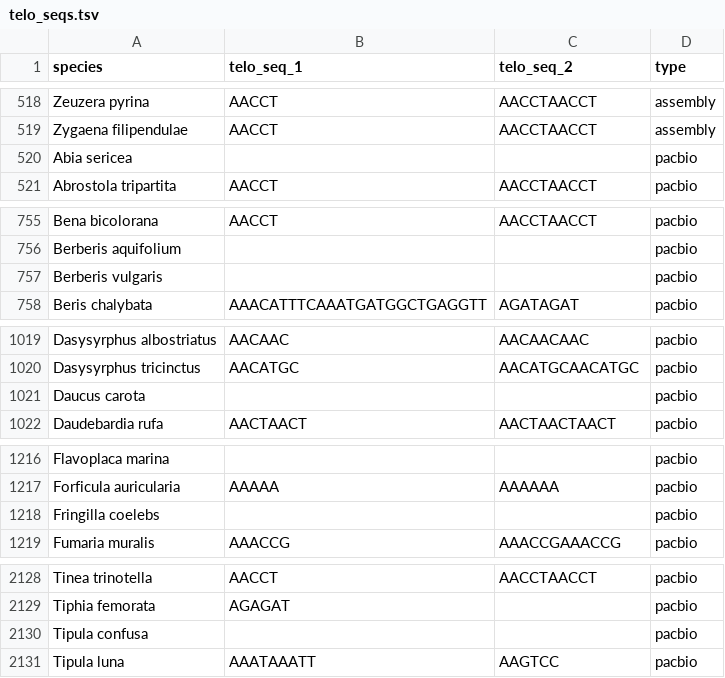
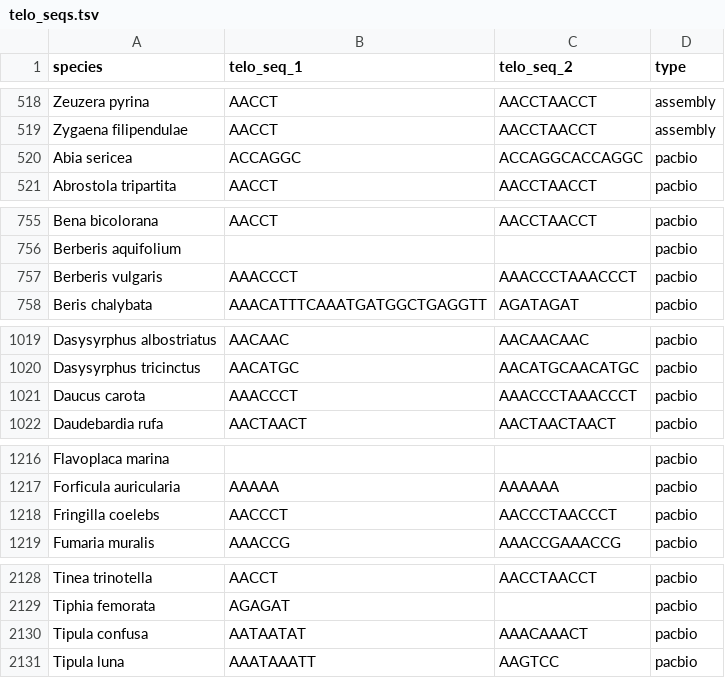
Before and after one commit to tolkit/a-telomeric-repeat-database, a TSV file: data/telo_seqs.tsv, drawn as a sheet; only a part is shown, gaps mark what is left out; the diff covers the shown part only.

```diff
--- a/data/telo_seqs.tsv
+++ b/data/telo_seqs.tsv
@@ -519,3 +519,3 @@ Zeuzera pyrina	AACCT	AACCTAACCT	assembly
 Zygaena filipendulae	AACCT	AACCTAACCT	assembly
-Abia sericea			pacbio
+Abia sericea	ACCAGGC	ACCAGGCACCAGGC	pacbio
 Abrostola tripartita	AACCT	AACCTAACCT	pacbio
@@ -756,3 +756,3 @@ Bena bicolorana	AACCT	AACCTAACCT	pacbio
 Berberis aquifolium			pacbio
-Berberis vulgaris			pacbio
+Berberis vulgaris	AAACCCT	AAACCCTAAACCCT	pacbio
 Beris chalybata	AAACATTTCAAATGATGGCTGAGGTT	AGATAGAT	pacbio
@@ -1020,3 +1020,3 @@ Dasysyrphus albostriatus	AACAAC	AACAACAAC	pacbio
 Dasysyrphus tricinctus	AACATGC	AACATGCAACATGC	pacbio
-Daucus carota			pacbio
+Daucus carota	AAACCCT	AAACCCTAAACCCT	pacbio
 Daudebardia rufa	AACTAACT	AACTAACTAACT	pacbio
@@ -1217,3 +1217,3 @@ Flavoplaca marina			pacbio
 Forficula auricularia	AAAAA	AAAAAA	pacbio
-Fringilla coelebs			pacbio
+Fringilla coelebs	AACCCT	AACCCTAACCCT	pacbio
 Fumaria muralis	AAACCG	AAACCGAAACCG	pacbio
@@ -2129,3 +2129,3 @@ Tinea trinotella	AACCT	AACCTAACCT	pacbio
 Tiphia femorata	AGAGAT		pacbio
-Tipula confusa			pacbio
+Tipula confusa	AATAATAT	AAACAAACT	pacbio
 Tipula luna	AAATAAATT	AAGTCC	pacbio
```
Also changed, not shown: 2 edited cells elsewhere in this file, data/telo_database.tsv, 11 other files.
